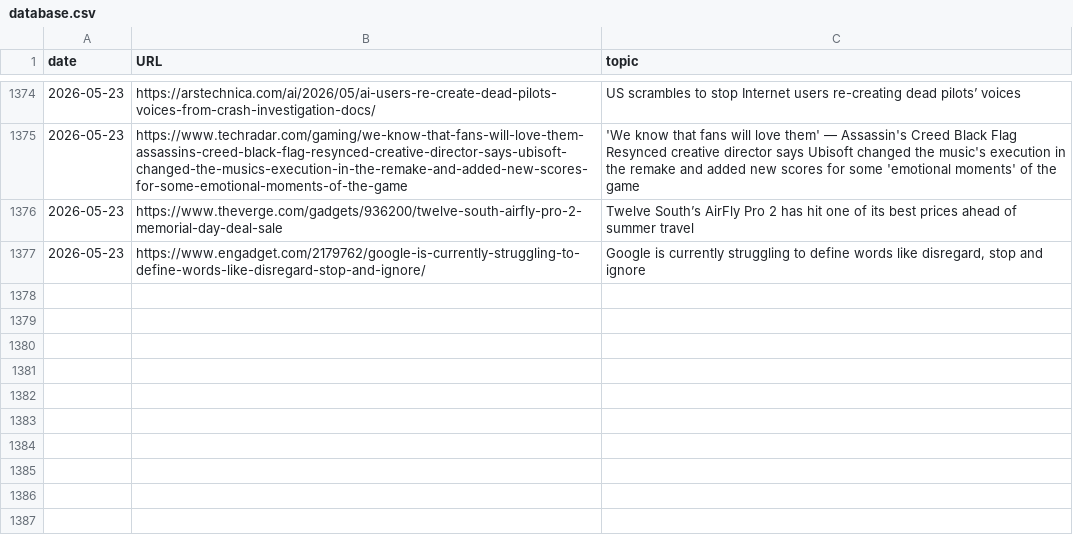
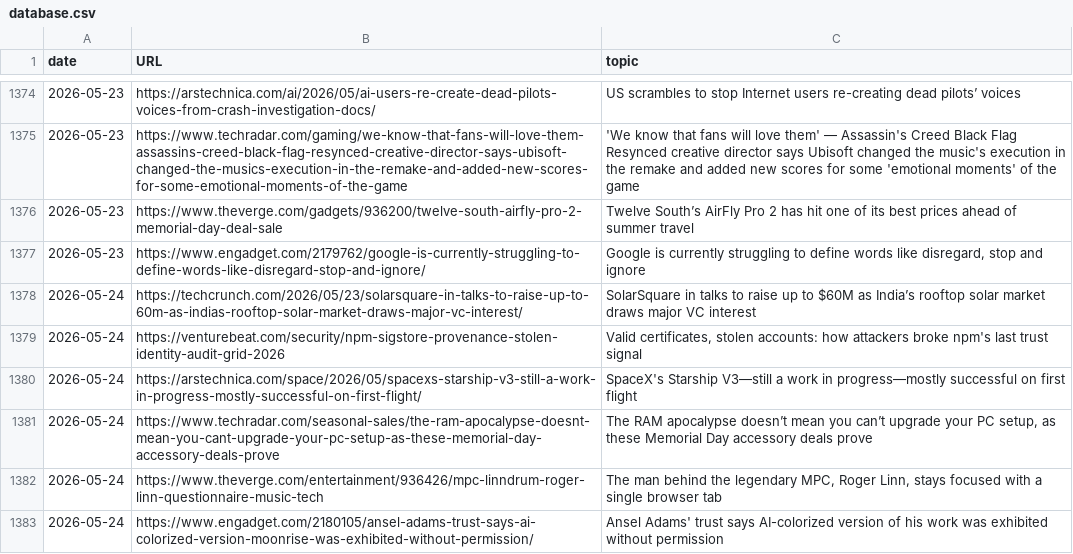
Before and after one commit to cheoljoo/english, a CSV file: database.csv, drawn as a sheet; only a part is shown, gaps mark what is left out.

```diff
--- a/database.csv
+++ b/database.csv
@@ -1377 +1377,7 @@ date,URL,topic
 2026-05-23,https://www.engadget.com/2179762/google-is-currently-struggling-to-define-words-like-disregard-stop-and-ignore/,"Google is currently struggling to define words like disregard, stop and ignore"
+2026-05-24,https://techcrunch.com/2026/05/23/solarsquare-in-talks-to-raise-up-to-60m-as-indias-rooftop-solar-market-draws-major-vc-interest/,SolarSquare in talks to raise up to $60M as India’s rooftop solar market draws major VC interest
+2026-05-24,https://venturebeat.com/security/npm-sigstore-provenance-stolen-identity-audit-grid-2026,"Valid certificates, stolen accounts: how attackers broke npm's last trust signal"
+2026-05-24,https://arstechnica.com/space/2026/05/spacexs-starship-v3-still-a-work-in-progress-mostly-successful-on-first-flight/,SpaceX's Starship V3—still a work in progress—mostly successful on first flight
+2026-05-24,https://www.techradar.com/seasonal-sales/the-ram-apocalypse-doesnt-mean-you-cant-upgrade-your-pc-setup-as-these-memorial-day-accessory-deals-prove,"The RAM apocalypse doesn’t mean you can’t upgrade your PC setup, as these Memorial Day accessory deals prove"
+2026-05-24,https://www.theverge.com/entertainment/936426/mpc-linndrum-roger-linn-questionnaire-music-tech,"The man behind the legendary MPC, Roger Linn, stays focused with a single browser tab"
+2026-05-24,https://www.engadget.com/2180105/ansel-adams-trust-says-ai-colorized-version-moonrise-was-exhibited-without-permission/,Ansel Adams' trust says AI-colorized version of his work was exhibited without permission
```
Also changed, not shown: 1 other file.
